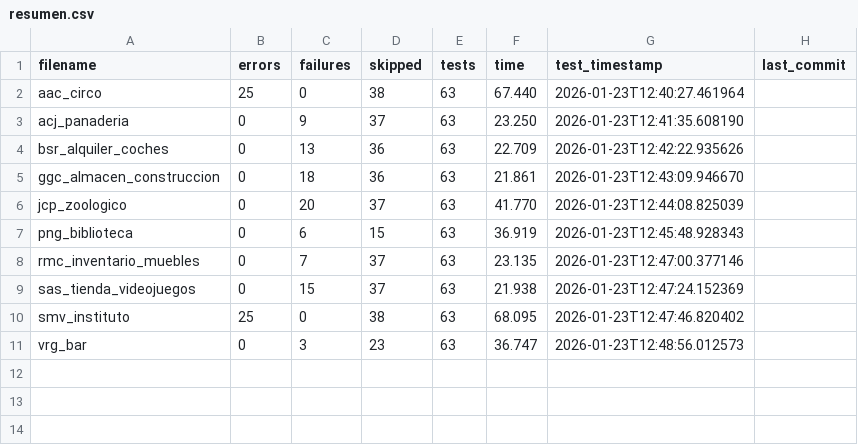
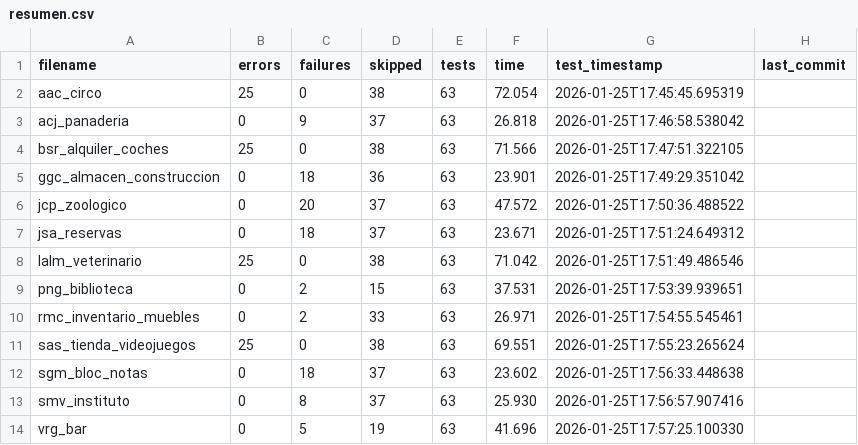
Before and after one commit to unpobrecitoalumno/SGE-odoo-tests, a CSV file: docs/B/resumen.csv, drawn as a sheet.

Commit message:
Tests from 172.31.24.143 on 20260125_174544

```diff
--- a/docs/B/resumen.csv
+++ b/docs/B/resumen.csv
@@ -1,11 +1,14 @@
 filename,errors,failures,skipped,tests,time,test_timestamp,last_commit
-"aac_circo","25","0","38","63","67.440","2026-01-23T12:40:27.461964",""
-"acj_panaderia","0","9","37","63","23.250","2026-01-23T12:41:35.608190",""
-"bsr_alquiler_coches","0","13","36","63","22.709","2026-01-23T12:42:22.935626",""
-"ggc_almacen_construccion","0","18","36","63","21.861","2026-01-23T12:43:09.946670",""
-"jcp_zoologico","0","20","37","63","41.770","2026-01-23T12:44:08.825039",""
-"png_biblioteca","0","6","15","63","36.919","2026-01-23T12:45:48.928343",""
-"rmc_inventario_muebles","0","7","37","63","23.135","2026-01-23T12:47:00.377146",""
-"sas_tienda_videojuegos","0","15","37","63","21.938","2026-01-23T12:47:24.152369",""
-"smv_instituto","25","0","38","63","68.095","2026-01-23T12:47:46.820402",""
-"vrg_bar","0","3","23","63","36.747","2026-01-23T12:48:56.012573",""
+"aac_circo","25","0","38","63","72.054","2026-01-25T17:45:45.695319",""
+"acj_panaderia","0","9","37","63","26.818","2026-01-25T17:46:58.538042",""
+"bsr_alquiler_coches","25","0","38","63","71.566","2026-01-25T17:47:51.322105",""
+"ggc_almacen_construccion","0","18","36","63","23.901","2026-01-25T17:49:29.351042",""
+"jcp_zoologico","0","20","37","63","47.572","2026-01-25T17:50:36.488522",""
+"jsa_reservas","0","18","37","63","23.671","2026-01-25T17:51:24.649312",""
+"lalm_veterinario","25","0","38","63","71.042","2026-01-25T17:51:49.486546",""
+"png_biblioteca","0","2","15","63","37.531","2026-01-25T17:53:39.939651",""
+"rmc_inventario_muebles","0","2","33","63","26.971","2026-01-25T17:54:55.545461",""
+"sas_tienda_videojuegos","25","0","38","63","69.551","2026-01-25T17:55:23.265624",""
+"sgm_bloc_notas","0","18","37","63","23.602","2026-01-25T17:56:33.448638",""
+"smv_instituto","0","8","37","63","25.930","2026-01-25T17:56:57.907416",""
+"vrg_bar","0","5","19","63","41.696","2026-01-25T17:57:25.100330",""
```
Also changed, not shown: 30 other files.
